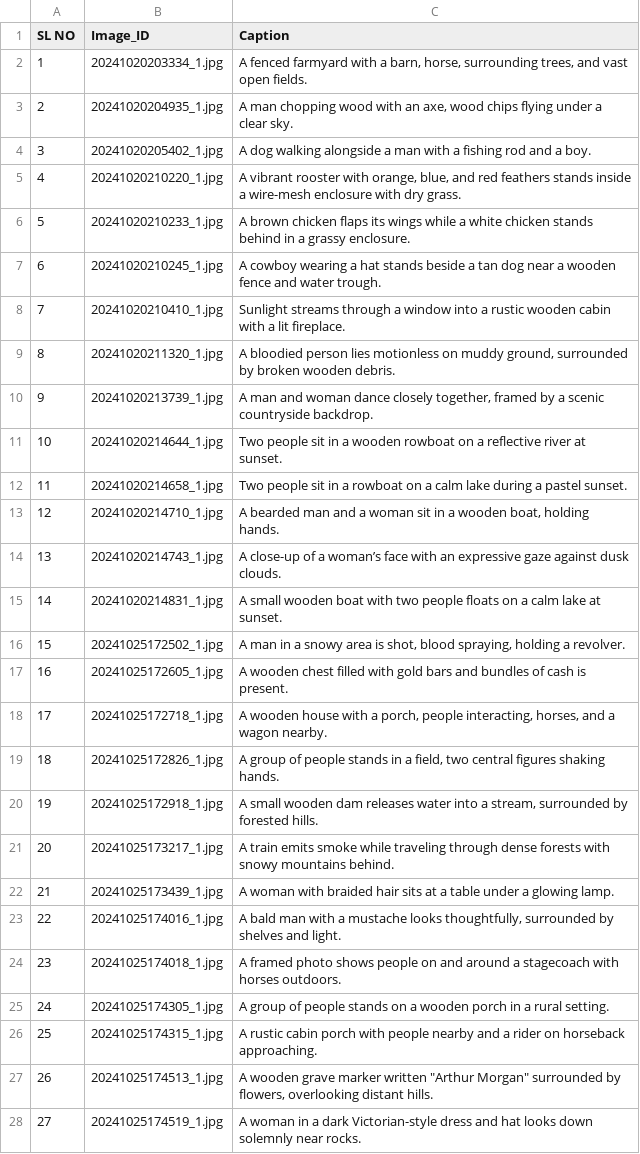
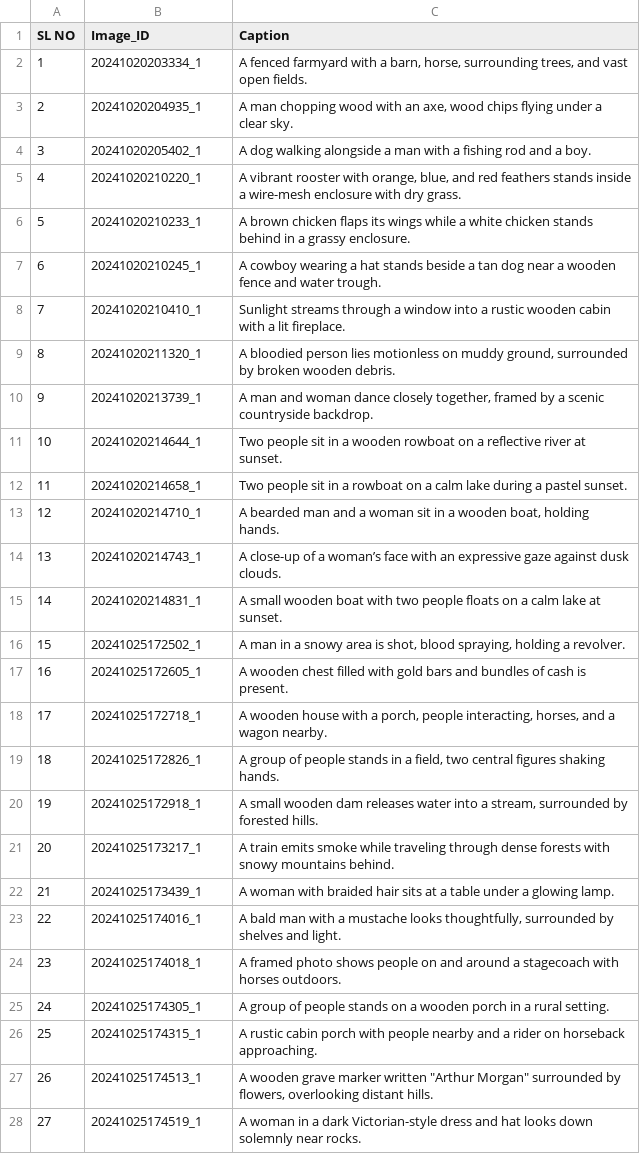
Before and after one commit to Jazza-231/jazza.dev, a CSV file: fiverr/Game Captioning - Sheet1.csv, drawn as a sheet; only a part is shown; the diff covers the shown part only.

```diff
--- a/fiverr/Game Captioning - Sheet1.csv
+++ b/fiverr/Game Captioning - Sheet1.csv
@@ -1,28 +1,28 @@
 SL NO,Image_ID,Caption
-1,20241020203334_1.jpg,"A fenced farmyard with a barn, horse, surrounding trees, and vast open fields."
-2,20241020204935_1.jpg,"A man chopping wood with an axe, wood chips flying under a clear sky."
-3,20241020205402_1.jpg,A dog walking alongside a man with a fishing rod and a boy.
-4,20241020210220_1.jpg,"A vibrant rooster with orange, blue, and red feathers stands inside a wire-mesh enclosure with dry grass."
-5,20241020210233_1.jpg,A brown chicken flaps its wings while a white chicken stands behind in a grassy enclosure.
-6,20241020210245_1.jpg,A cowboy wearing a hat stands beside a tan dog near a wooden fence and water trough.
-7,20241020210410_1.jpg,Sunlight streams through a window into a rustic wooden cabin with a lit fireplace.
-8,20241020211320_1.jpg,"A bloodied person lies motionless on muddy ground, surrounded by broken wooden debris."
-9,20241020213739_1.jpg,"A man and woman dance closely together, framed by a scenic countryside backdrop."
-10,20241020214644_1.jpg,Two people sit in a wooden rowboat on a reflective river at sunset.
-11,20241020214658_1.jpg,Two people sit in a rowboat on a calm lake during a pastel sunset.
-12,20241020214710_1.jpg,"A bearded man and a woman sit in a wooden boat, holding hands."
-13,20241020214743_1.jpg,A close-up of a woman’s face with an expressive gaze against dusk clouds.
-14,20241020214831_1.jpg,A small wooden boat with two people floats on a calm lake at sunset.
-15,20241025172502_1.jpg,"A man in a snowy area is shot, blood spraying, holding a revolver."
-16,20241025172605_1.jpg,A wooden chest filled with gold bars and bundles of cash is present.
-17,20241025172718_1.jpg,"A wooden house with a porch, people interacting, horses, and a wagon nearby."
-18,20241025172826_1.jpg,"A group of people stands in a field, two central figures shaking hands."
-19,20241025172918_1.jpg,"A small wooden dam releases water into a stream, surrounded by forested hills."
-20,20241025173217_1.jpg,A train emits smoke while traveling through dense forests with snowy mountains behind.
-21,20241025173439_1.jpg,A woman with braided hair sits at a table under a glowing lamp.
-22,20241025174016_1.jpg,"A bald man with a mustache looks thoughtfully, surrounded by shelves and light."
-23,20241025174018_1.jpg,A framed photo shows people on and around a stagecoach with horses outdoors.
-24,20241025174305_1.jpg,A group of people stands on a wooden porch in a rural setting.
-25,20241025174315_1.jpg,A rustic cabin porch with people nearby and a rider on horseback approaching.
-26,20241025174513_1.jpg,"A wooden grave marker written ""Arthur Morgan"" surrounded by flowers, overlooking distant hills."
-27,20241025174519_1.jpg,A woman in a dark Victorian-style dress and hat looks down solemnly near rocks.
+1,20241020203334_1,"A fenced farmyard with a barn, horse, surrounding trees, and vast open fields."
+2,20241020204935_1,"A man chopping wood with an axe, wood chips flying under a clear sky."
+3,20241020205402_1,A dog walking alongside a man with a fishing rod and a boy.
+4,20241020210220_1,"A vibrant rooster with orange, blue, and red feathers stands inside a wire-mesh enclosure with dry grass."
+5,20241020210233_1,A brown chicken flaps its wings while a white chicken stands behind in a grassy enclosure.
+6,20241020210245_1,A cowboy wearing a hat stands beside a tan dog near a wooden fence and water trough.
+7,20241020210410_1,Sunlight streams through a window into a rustic wooden cabin with a lit fireplace.
+8,20241020211320_1,"A bloodied person lies motionless on muddy ground, surrounded by broken wooden debris."
+9,20241020213739_1,"A man and woman dance closely together, framed by a scenic countryside backdrop."
+10,20241020214644_1,Two people sit in a wooden rowboat on a reflective river at sunset.
+11,20241020214658_1,Two people sit in a rowboat on a calm lake during a pastel sunset.
+12,20241020214710_1,"A bearded man and a woman sit in a wooden boat, holding hands."
+13,20241020214743_1,A close-up of a woman’s face with an expressive gaze against dusk clouds.
+14,20241020214831_1,A small wooden boat with two people floats on a calm lake at sunset.
+15,20241025172502_1,"A man in a snowy area is shot, blood spraying, holding a revolver."
+16,20241025172605_1,A wooden chest filled with gold bars and bundles of cash is present.
+17,20241025172718_1,"A wooden house with a porch, people interacting, horses, and a wagon nearby."
+18,20241025172826_1,"A group of people stands in a field, two central figures shaking hands."
+19,20241025172918_1,"A small wooden dam releases water into a stream, surrounded by forested hills."
+20,20241025173217_1,A train emits smoke while traveling through dense forests with snowy mountains behind.
+21,20241025173439_1,A woman with braided hair sits at a table under a glowing lamp.
+22,20241025174016_1,"A bald man with a mustache looks thoughtfully, surrounded by shelves and light."
+23,20241025174018_1,A framed photo shows people on and around a stagecoach with horses outdoors.
+24,20241025174305_1,A group of people stands on a wooden porch in a rural setting.
+25,20241025174315_1,A rustic cabin porch with people nearby and a rider on horseback approaching.
+26,20241025174513_1,"A wooden grave marker written ""Arthur Morgan"" surrounded by flowers, overlooking distant hills."
+27,20241025174519_1,A woman in a dark Victorian-style dress and hat looks down solemnly near rocks.
```
Also changed, not shown: 124 edited cells elsewhere in this file, fiverr/All image captions.csv, fiverr/Image captioning - Sheet1.csv.
